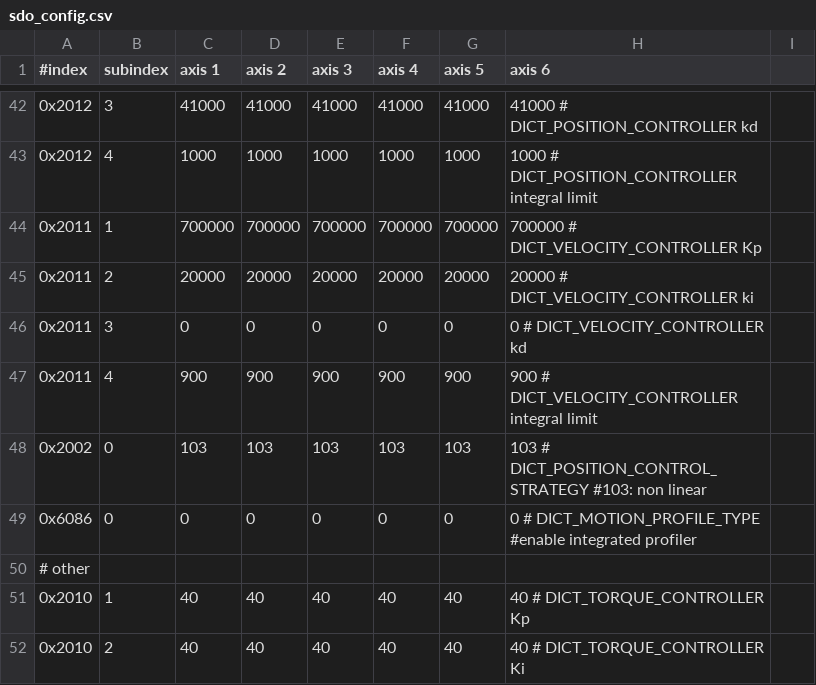
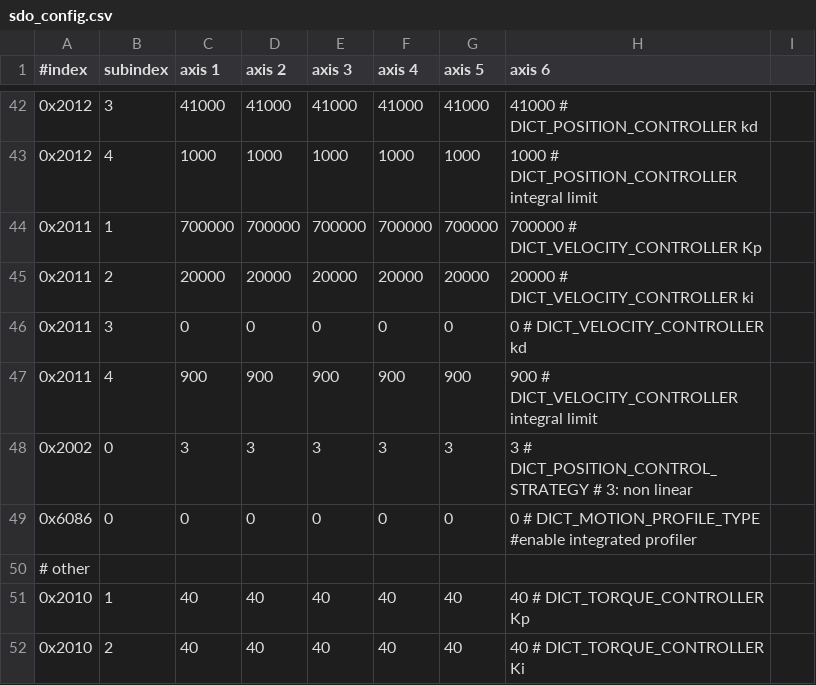
Before and after one commit to xudeng22/sc_sncn_ethercat_drive, a CSV file: examples/app_demo_master_cyclic/sdo_config/sdo_config.csv, drawn as a sheet; only a part is shown, gaps mark what is left out.

Commit message:
fix position control strategy values

```diff
--- a/examples/app_demo_master_cyclic/sdo_config/sdo_config.csv
+++ b/examples/app_demo_master_cyclic/sdo_config/sdo_config.csv
@@ -47,3 +47,3 @@
 0x2011,        4,         900,         900,         900,         900,         900,         900 # DICT_VELOCITY_CONTROLLER integral limit
-0x2002,        0,         103,         103,         103,         103,         103,         103 # DICT_POSITION_CONTROL_STRATEGY #103: non linear
+0x2002,        0,           3,           3,           3,           3,           3,           3 # DICT_POSITION_CONTROL_STRATEGY #  3: non linear
 0x6086,        0,           0,           0,           0,           0,           0,           0 # DICT_MOTION_PROFILE_TYPE #enable integrated profiler
```
Also changed, not shown: examples/app_demo_master_ethercat_tuning/sdo_config/sdo_config.csv, 1 other file.
